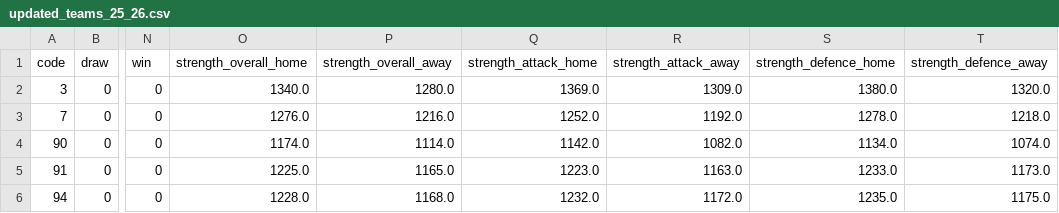
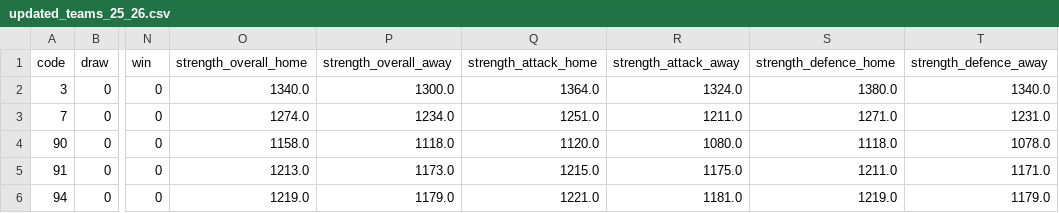
Before and after one commit to Olaelve5/fpl_points_predictor, a CSV file: data/team_data/updated_teams_25_26.csv, drawn as a sheet; only a part is shown, gaps mark what is left out; the diff covers the shown part only; the diff names each change by its address in the sheet, - before the commit and + after, or states it on an @@ line.

Commit message:
fixed prediction pipeline to also update self team ratings

```diff
--- a/data/team_data/updated_teams_25_26.csv
+++ b/data/team_data/updated_teams_25_26.csv
-P2 (strength_overall_away): 1280.0
+P2 (strength_overall_away): 1300.0
-Q2 (strength_attack_home): 1369.0
+Q2 (strength_attack_home): 1364.0
-R2 (strength_attack_away): 1309.0
+R2 (strength_attack_away): 1324.0
-T2 (strength_defence_away): 1320.0
+T2 (strength_defence_away): 1340.0
-O3 (strength_overall_home): 1276.0
+O3 (strength_overall_home): 1274.0
-P3 (strength_overall_away): 1216.0
+P3 (strength_overall_away): 1234.0
-Q3 (strength_attack_home): 1252.0
+Q3 (strength_attack_home): 1251.0
-R3 (strength_attack_away): 1192.0
+R3 (strength_attack_away): 1211.0
-S3 (strength_defence_home): 1278.0
+S3 (strength_defence_home): 1271.0
-T3 (strength_defence_away): 1218.0
+T3 (strength_defence_away): 1231.0
-O4 (strength_overall_home): 1174.0
+O4 (strength_overall_home): 1158.0
-P4 (strength_overall_away): 1114.0
+P4 (strength_overall_away): 1118.0
-Q4 (strength_attack_home): 1142.0
+Q4 (strength_attack_home): 1120.0
-R4 (strength_attack_away): 1082.0
+R4 (strength_attack_away): 1080.0
-S4 (strength_defence_home): 1134.0
+S4 (strength_defence_home): 1118.0
-T4 (strength_defence_away): 1074.0
+T4 (strength_defence_away): 1078.0
-O5 (strength_overall_home): 1225.0
+O5 (strength_overall_home): 1213.0
-P5 (strength_overall_away): 1165.0
+P5 (strength_overall_away): 1173.0
-Q5 (strength_attack_home): 1223.0
+Q5 (strength_attack_home): 1215.0
-R5 (strength_attack_away): 1163.0
+R5 (strength_attack_away): 1175.0
-S5 (strength_defence_home): 1233.0
+S5 (strength_defence_home): 1211.0
-T5 (strength_defence_away): 1173.0
+T5 (strength_defence_away): 1171.0
-O6 (strength_overall_home): 1228.0
+O6 (strength_overall_home): 1219.0
-P6 (strength_overall_away): 1168.0
+P6 (strength_overall_away): 1179.0
-Q6 (strength_attack_home): 1232.0
+Q6 (strength_attack_home): 1221.0
-R6 (strength_attack_away): 1172.0
+R6 (strength_attack_away): 1181.0
-S6 (strength_defence_home): 1235.0
+S6 (strength_defence_home): 1219.0
-T6 (strength_defence_away): 1175.0
+T6 (strength_defence_away): 1179.0
```
Also changed, not shown: 87 edited cells elsewhere in this file, 3 other files.
